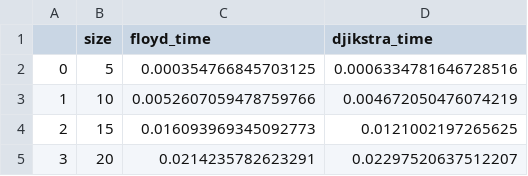
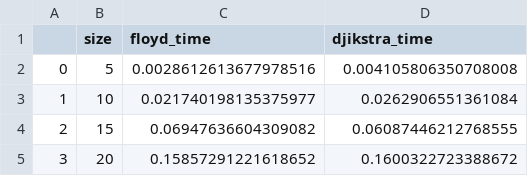
Before and after one commit to RonildoSilva/PAA---PCOMP, a CSV file: time_execution_[1 - 5].csv, drawn as a sheet.

```diff
--- a/time_execution_[1 - 5].csv
+++ b/time_execution_[1 - 5].csv
@@ -1,5 +1,5 @@
 ,size,floyd_time,djikstra_time
-0,5,0.000354766845703125,0.0006334781646728516
-1,10,0.0052607059478759766,0.004672050476074219
-2,15,0.016093969345092773,0.0121002197265625
-3,20,0.0214235782623291,0.02297520637512207
+0,5,0.0028612613677978516,0.004105806350708008
+1,10,0.021740198135375977,0.0262906551361084
+2,15,0.06947636604309082,0.06087446212768555
+3,20,0.15857291221618652,0.1600322723388672
```
Also changed, not shown: 8 other files.
